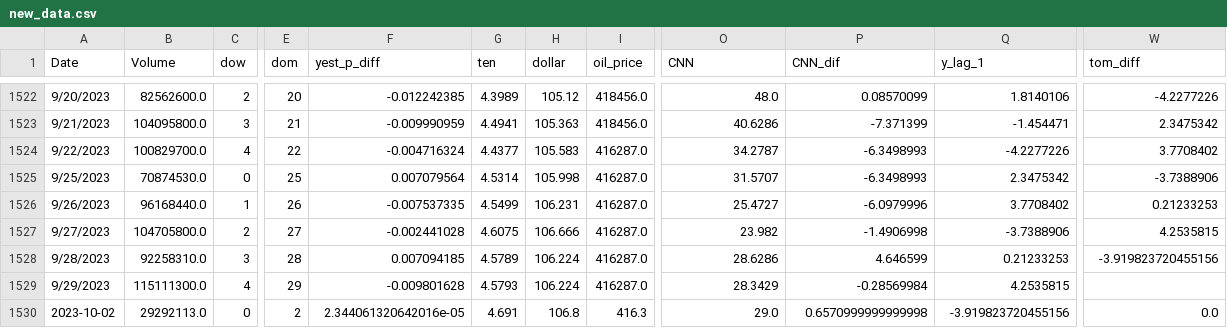
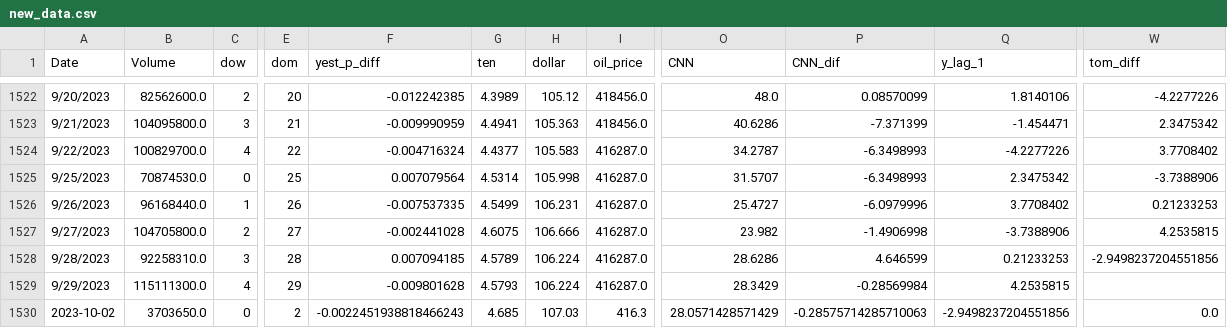
Before and after one commit to ksivitz/algo_info, a CSV file: new_data.csv, drawn as a sheet; only a part is shown, gaps mark what is left out; the diff names each change by its address in the sheet, - before the commit and + after, or states it on an @@ line.

Commit message:
your_commit_message

```diff
--- a/new_data.csv
+++ b/new_data.csv
-W1528 (tom_diff): -3.919823720455156
+W1528 (tom_diff): -2.9498237204551856
-B1530 (Volume): 29292113.0
+B1530 (Volume): 3703650.0
-F1530 (yest_p_diff): 2.344061320642016e-05
+F1530 (yest_p_diff): -0.0022451938818466243
-G1530 (ten): 4.691
+G1530 (ten): 4.685
-H1530 (dollar): 106.8
+H1530 (dollar): 107.03
-O1530 (CNN): 29.0
+O1530 (CNN): 28.0571428571429
-P1530 (CNN_dif): 0.6570999999999998
+P1530 (CNN_dif): -0.28575714285710063
-Q1530 (y_lag_1): -3.919823720455156
+Q1530 (y_lag_1): -2.9498237204551856
```
